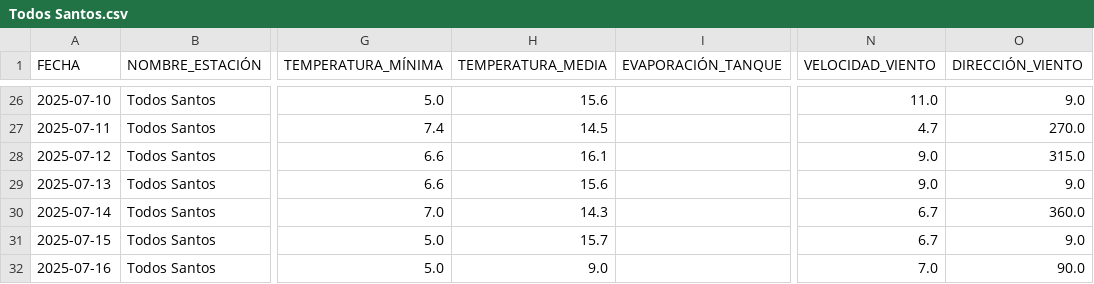
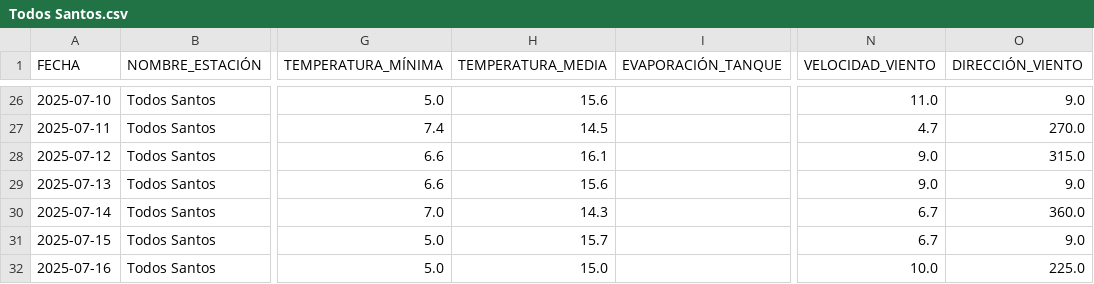
Before and after one commit to Ciencia-de-Datos-Meteorologia/mapa_estaciones_convencionales, a CSV file: output_para_joel/Todos Santos.csv, drawn as a sheet; only a part is shown, gaps mark what is left out; the diff names each change by its address in the sheet, - before the commit and + after, or states it on an @@ line.

```diff
--- a/output_para_joel/Todos Santos.csv
+++ b/output_para_joel/Todos Santos.csv
-H32 (TEMPERATURA_MEDIA): 9.0
+H32 (TEMPERATURA_MEDIA): 15.0
-N32 (VELOCIDAD_VIENTO): 7.0
+N32 (VELOCIDAD_VIENTO): 10.0
-O32 (DIRECCIÓN_VIENTO): 90.0
+O32 (DIRECCIÓN_VIENTO): 225.0
```
Also changed, not shown: output_para_joel/Catarina.csv, output_para_joel/Chinique.csv, 56 other files.
